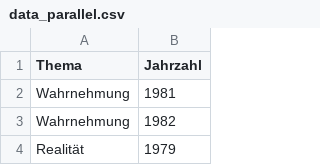
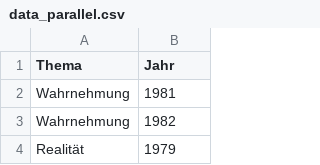
Before and after one commit to frodito/DigiVis, a CSV file: python/data_parallel.csv, drawn as a sheet; only a part is shown.

```diff
--- a/python/data_parallel.csv
+++ b/python/data_parallel.csv
@@ -1,2 +1,2 @@
-Thema,Jahrzahl
+Thema,Jahr
 Wahrnehmung,1981
```
Also changed, not shown: 12 other files.
